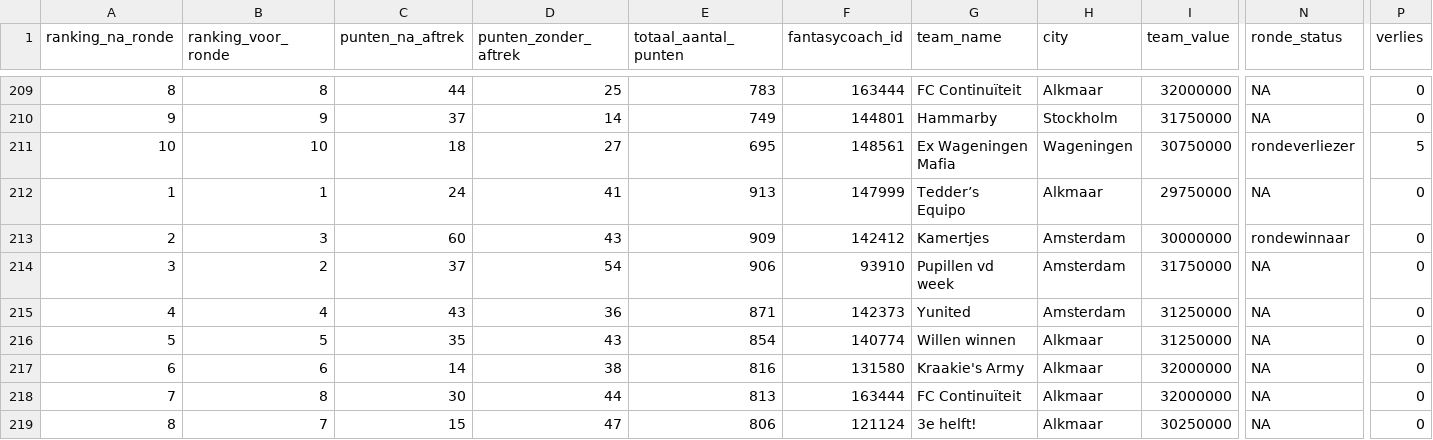
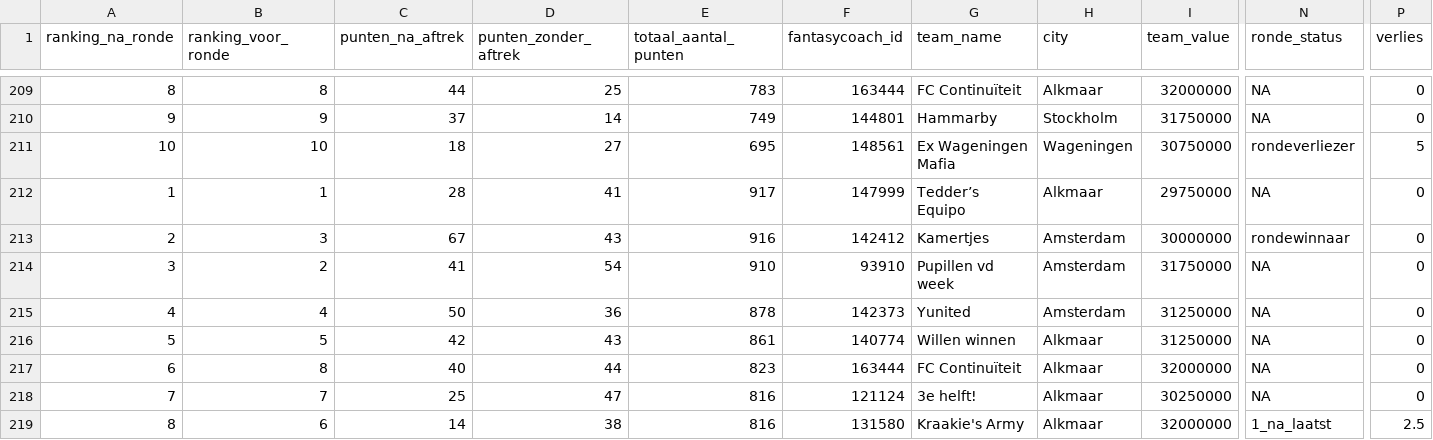
Before and after one commit to rubensan19/cvhj-scraper, a CSV file: data/alle_rondes.csv, drawn as a sheet; only a part is shown, gaps mark what is left out; the diff covers the shown part only; the diff names each change by its address in the sheet, - before the commit and + after, or states it on an @@ line.

```diff
--- a/data/alle_rondes.csv
+++ b/data/alle_rondes.csv
-C212 (punten_na_aftrek): 24
+C212 (punten_na_aftrek): 28
-E212 (totaal_aantal_punten): 913
+E212 (totaal_aantal_punten): 917
-C213 (punten_na_aftrek): 60
+C213 (punten_na_aftrek): 67
-E213 (totaal_aantal_punten): 909
+E213 (totaal_aantal_punten): 916
-C214 (punten_na_aftrek): 37
+C214 (punten_na_aftrek): 41
-E214 (totaal_aantal_punten): 906
+E214 (totaal_aantal_punten): 910
-C215 (punten_na_aftrek): 43
+C215 (punten_na_aftrek): 50
-E215 (totaal_aantal_punten): 871
+E215 (totaal_aantal_punten): 878
-C216 (punten_na_aftrek): 35
+C216 (punten_na_aftrek): 42
-E216 (totaal_aantal_punten): 854
+E216 (totaal_aantal_punten): 861
-B217 (ranking_voor_ronde): 6
+B217 (ranking_voor_ronde): 8
-C217 (punten_na_aftrek): 14
+C217 (punten_na_aftrek): 40
-D217 (punten_zonder_aftrek): 38
+D217 (punten_zonder_aftrek): 44
-E217 (totaal_aantal_punten): 816
+E217 (totaal_aantal_punten): 823
-F217 (fantasycoach_id): 131580
+F217 (fantasycoach_id): 163444
-G217 (team_name): Kraakie's Army
+G217 (team_name): FC Continuïteit
-B218 (ranking_voor_ronde): 8
+B218 (ranking_voor_ronde): 7
-C218 (punten_na_aftrek): 30
+C218 (punten_na_aftrek): 25
-D218 (punten_zonder_aftrek): 44
+D218 (punten_zonder_aftrek): 47
-E218 (totaal_aantal_punten): 813
+E218 (totaal_aantal_punten): 816
-F218 (fantasycoach_id): 163444
+F218 (fantasycoach_id): 121124
-G218 (team_name): FC Continuïteit
+G218 (team_name): 3e helft!
-I218 (team_value): 32000000
+I218 (team_value): 30250000
-B219 (ranking_voor_ronde): 7
+B219 (ranking_voor_ronde): 6
-C219 (punten_na_aftrek): 15
+C219 (punten_na_aftrek): 14
-D219 (punten_zonder_aftrek): 47
+D219 (punten_zonder_aftrek): 38
-E219 (totaal_aantal_punten): 806
+E219 (totaal_aantal_punten): 816
-F219 (fantasycoach_id): 121124
+F219 (fantasycoach_id): 131580
-G219 (team_name): 3e helft!
+G219 (team_name): Kraakie's Army
-I219 (team_value): 30250000
+I219 (team_value): 32000000
-N219 (ronde_status): NA
+N219 (ronde_status): 1_na_laatst
-P219 (verlies): 0
+P219 (verlies): 2.5
```
Also changed, not shown: 6 edited cells elsewhere in this file.
